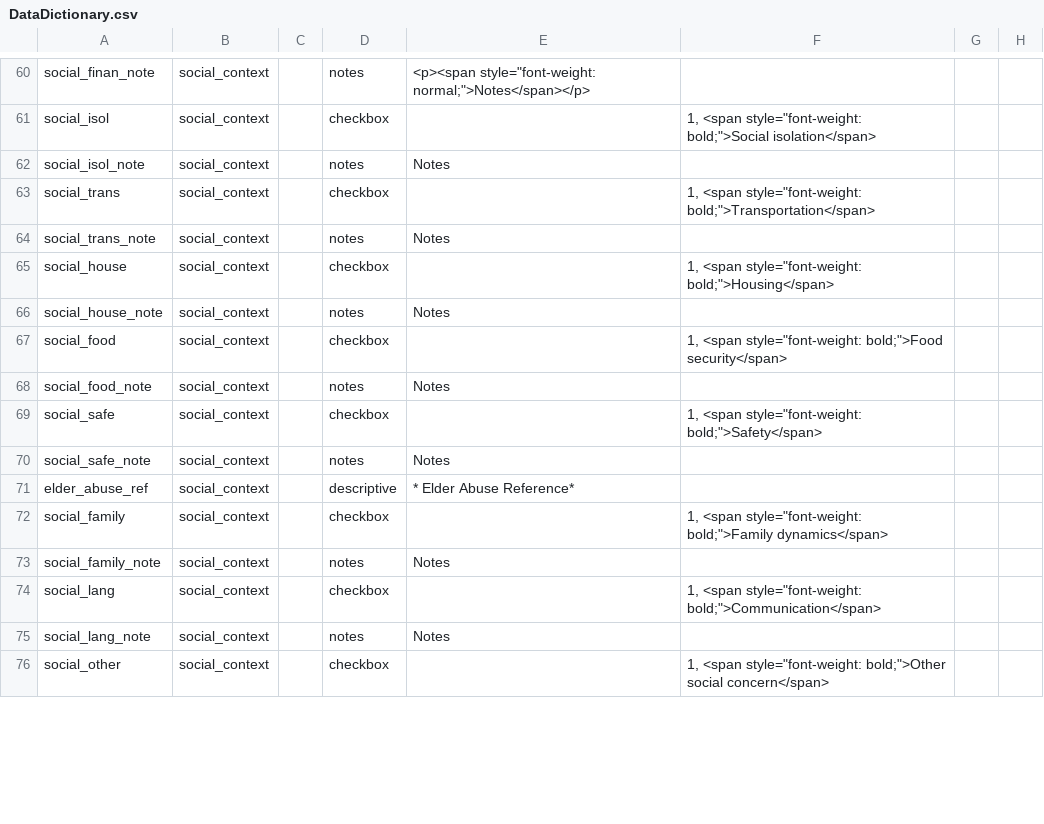
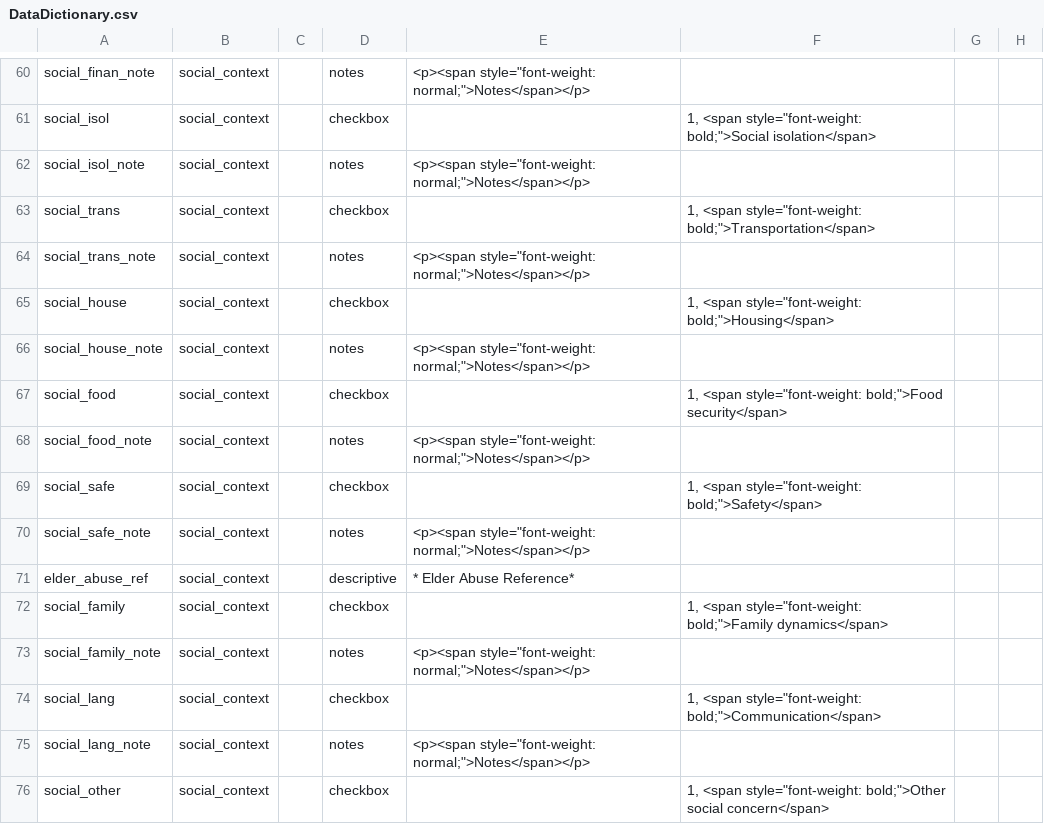
Before and after one commit to lcarlp/uvcnp, a CSV file: DataDictionary.csv, drawn as a sheet; only a part is shown, gaps mark what is left out; the diff covers the shown part only; the diff names each change by its address in the sheet, - before the commit and + after, or states it on an @@ line.

Commit message:
Made font normal (not bold) for Notes labels in Social Context and Functional Health

```diff
--- a/DataDictionary.csv
+++ b/DataDictionary.csv
-E62: Notes
+E62: <p><span style="font-weight: normal;">Notes</span></p>
-E64: Notes
+E64: <p><span style="font-weight: normal;">Notes</span></p>
-E66: Notes
+E66: <p><span style="font-weight: normal;">Notes</span></p>
-E68: Notes
+E68: <p><span style="font-weight: normal;">Notes</span></p>
-E70: Notes
+E70: <p><span style="font-weight: normal;">Notes</span></p>
-E73: Notes
+E73: <p><span style="font-weight: normal;">Notes</span></p>
-E75: Notes
+E75: <p><span style="font-weight: normal;">Notes</span></p>
```
Also changed, not shown: 15 edited cells elsewhere in this file.
